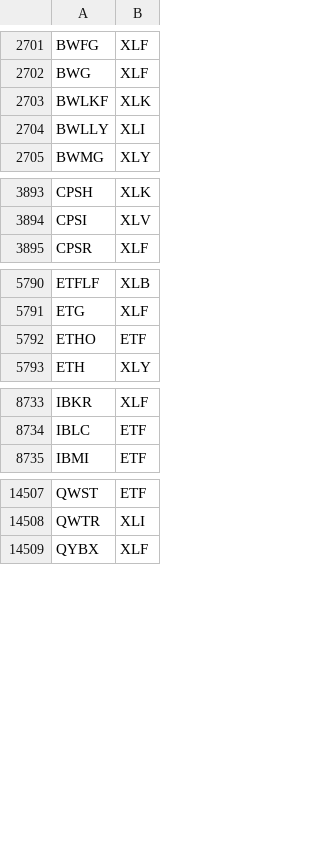
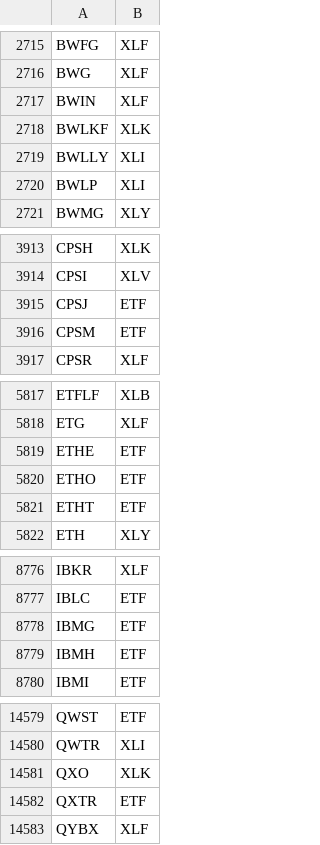
Before and after one commit to ichoyjx/us_ticker_sectors, a CSV file: ticker_sectors.csv, drawn as a sheet; only a part is shown, gaps mark what is left out; the diff covers the shown part only; the diff names each change by its address in the sheet, - before the commit and + after, or states it on an @@ line.

```diff
--- a/ticker_sectors.csv
+++ b/ticker_sectors.csv
+row 2717: BWIN | XLF
+row 2720: BWLP | XLI
+row 3915: CPSJ | ETF
+row 3916: CPSM | ETF
+row 5819: ETHE | ETF
+row 5821: ETHT | ETF
+row 8778: IBMG | ETF
+row 8779: IBMH | ETF
+row 14581: QXO | XLK
+row 14582: QXTR | ETF
```
Also changed, not shown: 87 added rows elsewhere in this file.
